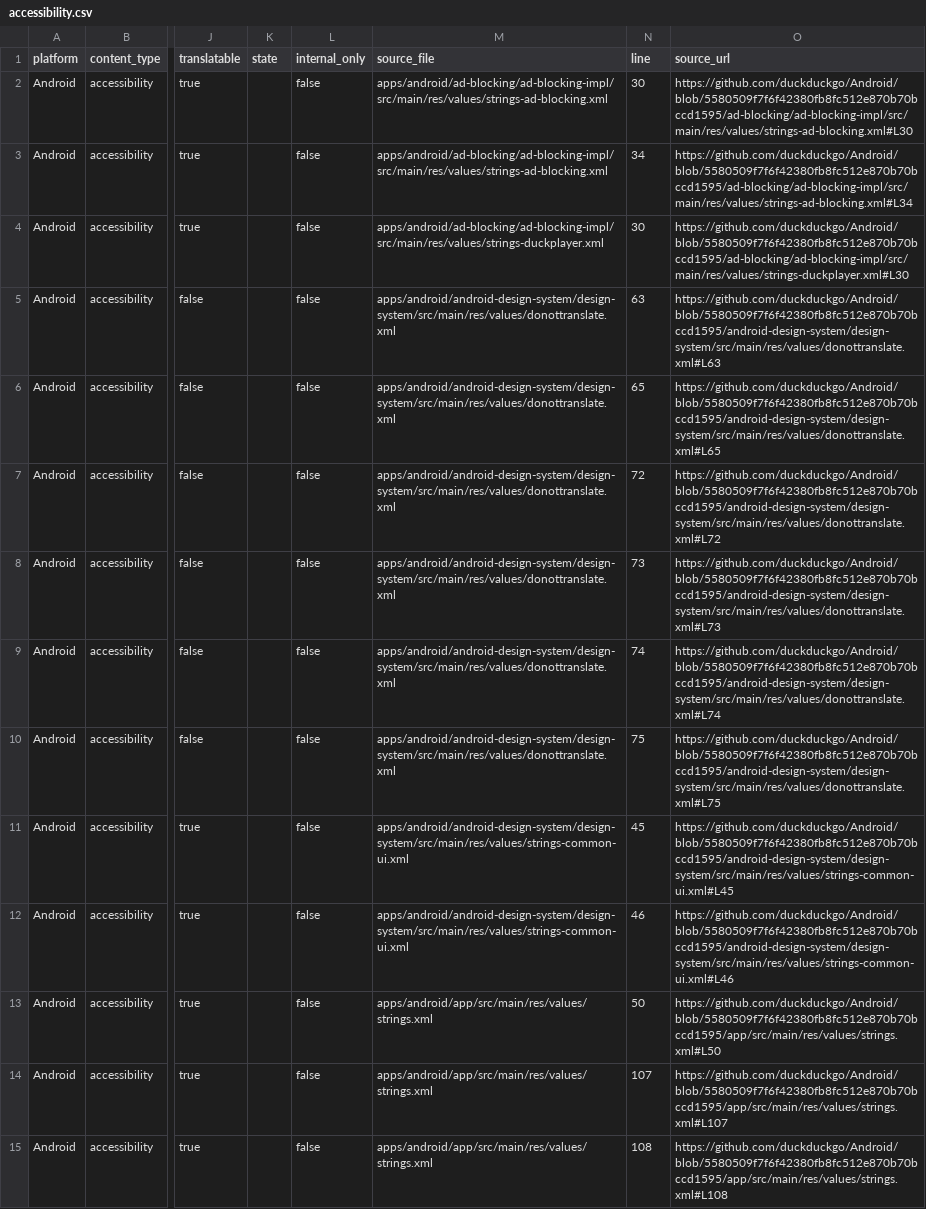
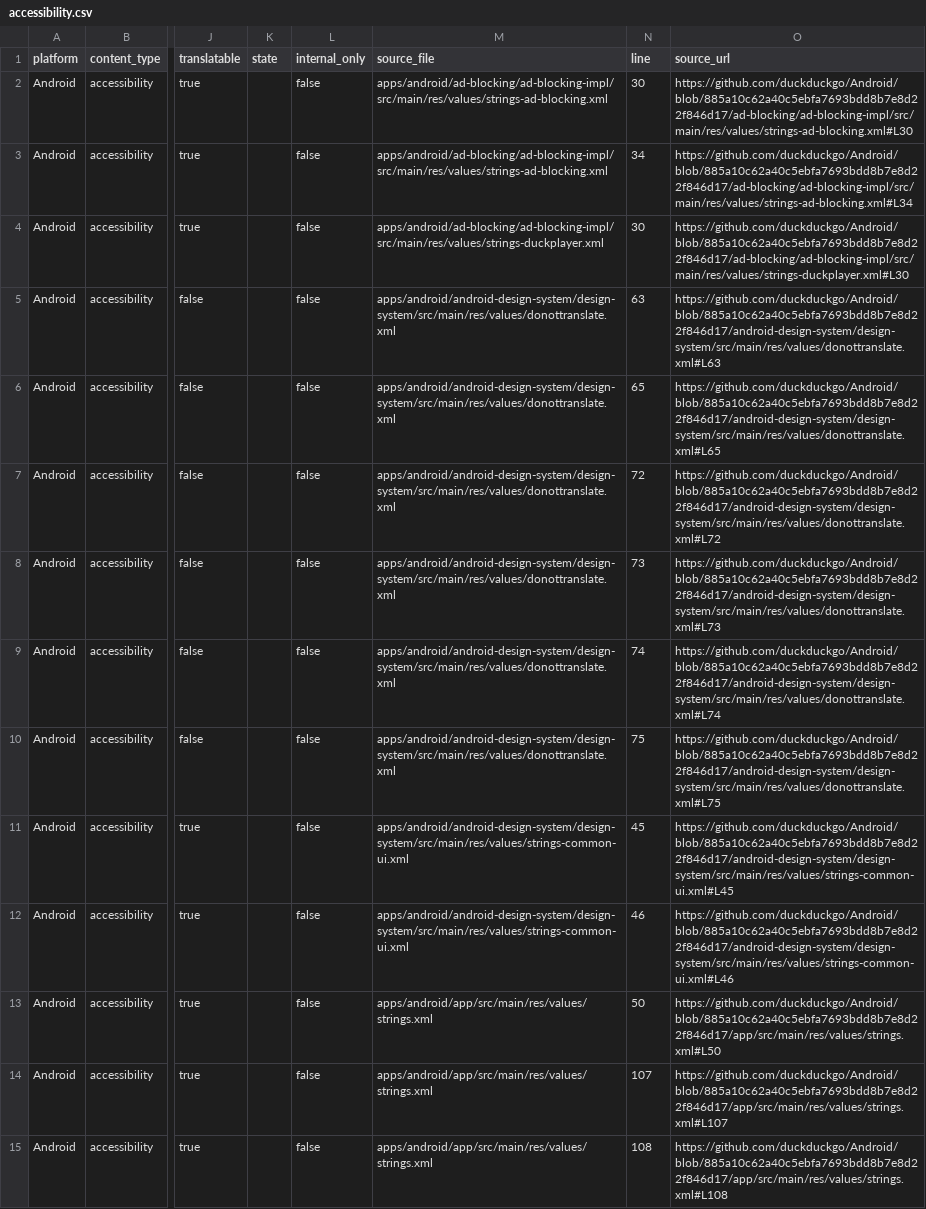
Before and after one commit to duckduckgo/product-copy, a CSV file: strings/android/accessibility.csv, drawn as a sheet; only a part is shown, gaps mark what is left out; the diff covers the shown part only; the diff names each change by its address in the sheet, - before the commit and + after, or states it on an @@ line.

```diff
--- a/strings/android/accessibility.csv
+++ b/strings/android/accessibility.csv
-O2 (source_url): https://github.com/duckduckgo/Android/blob/5580509f7f6f42380fb8fc512e870b70bccd1595/ad-blocking/ad-blocking-impl/src/main/res/values/strings-ad-blocking.xml#L30
+O2 (source_url): https://github.com/duckduckgo/Android/blob/885a10c62a40c5ebfa7693bdd8b7e8d22f846d17/ad-blocking/ad-blocking-impl/src/main/res/values/strings-ad-blocking.xml#L30
-O3 (source_url): https://github.com/duckduckgo/Android/blob/5580509f7f6f42380fb8fc512e870b70bccd1595/ad-blocking/ad-blocking-impl/src/main/res/values/strings-ad-blocking.xml#L34
+O3 (source_url): https://github.com/duckduckgo/Android/blob/885a10c62a40c5ebfa7693bdd8b7e8d22f846d17/ad-blocking/ad-blocking-impl/src/main/res/values/strings-ad-blocking.xml#L34
-O4 (source_url): https://github.com/duckduckgo/Android/blob/5580509f7f6f42380fb8fc512e870b70bccd1595/ad-blocking/ad-blocking-impl/src/main/res/values/strings-duckplayer.xml#L30
+O4 (source_url): https://github.com/duckduckgo/Android/blob/885a10c62a40c5ebfa7693bdd8b7e8d22f846d17/ad-blocking/ad-blocking-impl/src/main/res/values/strings-duckplayer.xml#L30
-O5 (source_url): https://github.com/duckduckgo/Android/blob/5580509f7f6f42380fb8fc512e870b70bccd1595/android-design-system/design-system/src/main/res/values/donottranslate.xml#L63
+O5 (source_url): https://github.com/duckduckgo/Android/blob/885a10c62a40c5ebfa7693bdd8b7e8d22f846d17/android-design-system/design-system/src/main/res/values/donottranslate.xml#L63
-O6 (source_url): https://github.com/duckduckgo/Android/blob/5580509f7f6f42380fb8fc512e870b70bccd1595/android-design-system/design-system/src/main/res/values/donottranslate.xml#L65
+O6 (source_url): https://github.com/duckduckgo/Android/blob/885a10c62a40c5ebfa7693bdd8b7e8d22f846d17/android-design-system/design-system/src/main/res/values/donottranslate.xml#L65
-O7 (source_url): https://github.com/duckduckgo/Android/blob/5580509f7f6f42380fb8fc512e870b70bccd1595/android-design-system/design-system/src/main/res/values/donottranslate.xml#L72
+O7 (source_url): https://github.com/duckduckgo/Android/blob/885a10c62a40c5ebfa7693bdd8b7e8d22f846d17/android-design-system/design-system/src/main/res/values/donottranslate.xml#L72
-O8 (source_url): https://github.com/duckduckgo/Android/blob/5580509f7f6f42380fb8fc512e870b70bccd1595/android-design-system/design-system/src/main/res/values/donottranslate.xml#L73
+O8 (source_url): https://github.com/duckduckgo/Android/blob/885a10c62a40c5ebfa7693bdd8b7e8d22f846d17/android-design-system/design-system/src/main/res/values/donottranslate.xml#L73
-O9 (source_url): https://github.com/duckduckgo/Android/blob/5580509f7f6f42380fb8fc512e870b70bccd1595/android-design-system/design-system/src/main/res/values/donottranslate.xml#L74
+O9 (source_url): https://github.com/duckduckgo/Android/blob/885a10c62a40c5ebfa7693bdd8b7e8d22f846d17/android-design-system/design-system/src/main/res/values/donottranslate.xml#L74
-O10 (source_url): https://github.com/duckduckgo/Android/blob/5580509f7f6f42380fb8fc512e870b70bccd1595/android-design-system/design-system/src/main/res/values/donottranslate.xml#L75
+O10 (source_url): https://github.com/duckduckgo/Android/blob/885a10c62a40c5ebfa7693bdd8b7e8d22f846d17/android-design-system/design-system/src/main/res/values/donottranslate.xml#L75
-O11 (source_url): https://github.com/duckduckgo/Android/blob/5580509f7f6f42380fb8fc512e870b70bccd1595/android-design-system/design-system/src/main/res/values/strings-common-ui.xml#L45
+O11 (source_url): https://github.com/duckduckgo/Android/blob/885a10c62a40c5ebfa7693bdd8b7e8d22f846d17/android-design-system/design-system/src/main/res/values/strings-common-ui.xml#L45
-O12 (source_url): https://github.com/duckduckgo/Android/blob/5580509f7f6f42380fb8fc512e870b70bccd1595/android-design-system/design-system/src/main/res/values/strings-common-ui.xml#L46
+O12 (source_url): https://github.com/duckduckgo/Android/blob/885a10c62a40c5ebfa7693bdd8b7e8d22f846d17/android-design-system/design-system/src/main/res/values/strings-common-ui.xml#L46
-O13 (source_url): https://github.com/duckduckgo/Android/blob/5580509f7f6f42380fb8fc512e870b70bccd1595/app/src/main/res/values/strings.xml#L50
+O13 (source_url): https://github.com/duckduckgo/Android/blob/885a10c62a40c5ebfa7693bdd8b7e8d22f846d17/app/src/main/res/values/strings.xml#L50
-O14 (source_url): https://github.com/duckduckgo/Android/blob/5580509f7f6f42380fb8fc512e870b70bccd1595/app/src/main/res/values/strings.xml#L107
+O14 (source_url): https://github.com/duckduckgo/Android/blob/885a10c62a40c5ebfa7693bdd8b7e8d22f846d17/app/src/main/res/values/strings.xml#L107
-O15 (source_url): https://github.com/duckduckgo/Android/blob/5580509f7f6f42380fb8fc512e870b70bccd1595/app/src/main/res/values/strings.xml#L108
+O15 (source_url): https://github.com/duckduckgo/Android/blob/885a10c62a40c5ebfa7693bdd8b7e8d22f846d17/app/src/main/res/values/strings.xml#L108
```
Also changed, not shown: 62 edited cells elsewhere in this file, strings/android/body.csv, strings/android/buttons.csv, 36 other files.
